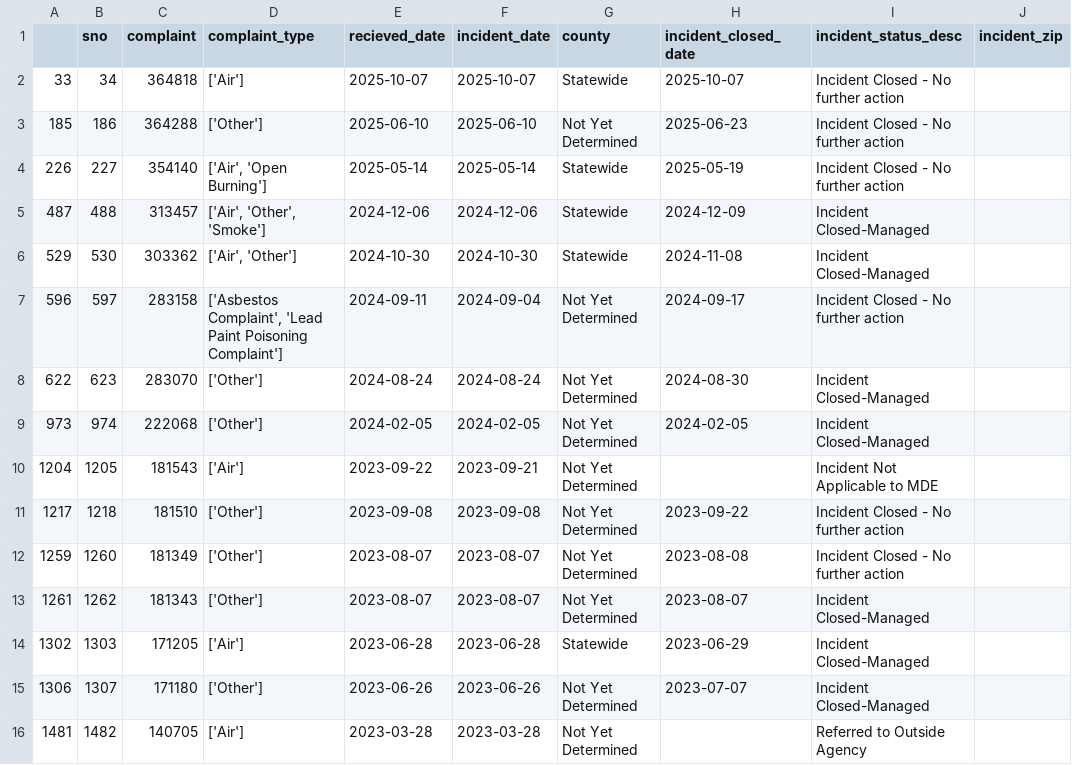
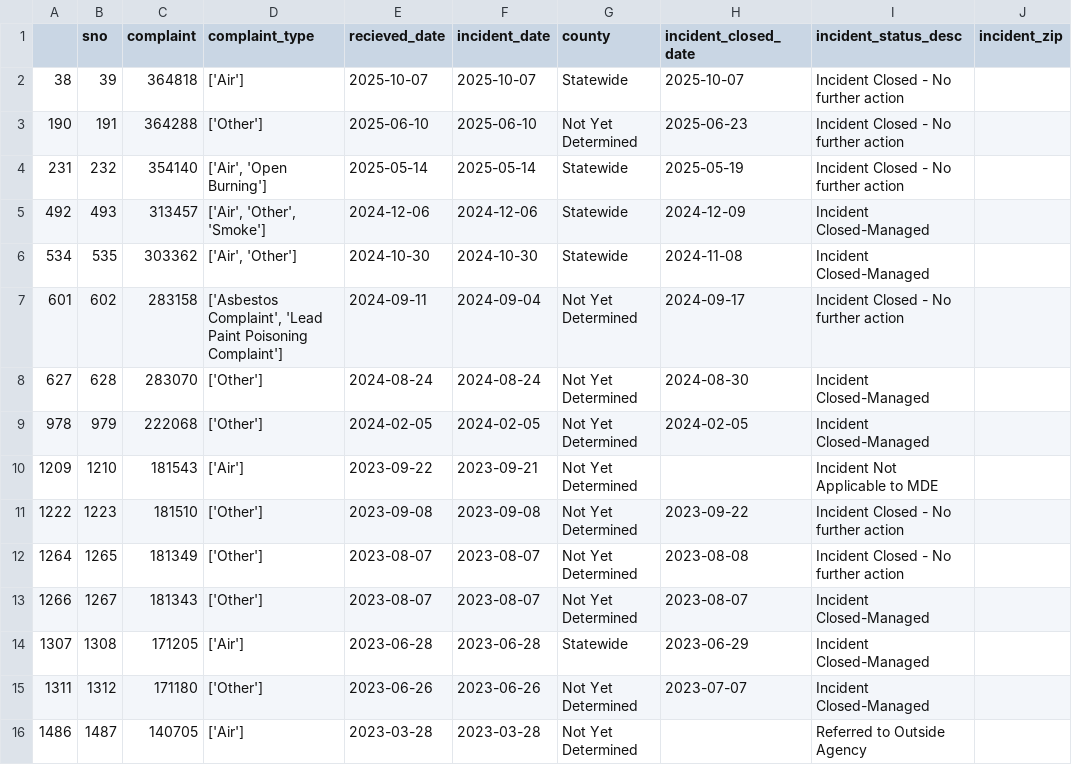
Before and after one commit to anastasiajourno/live_pipeline, a CSV file: exported_data/invalid_counties.csv, drawn as a sheet.

```diff
--- a/exported_data/invalid_counties.csv
+++ b/exported_data/invalid_counties.csv
@@ -1,16 +1,16 @@
 ,sno,complaint,complaint_type,recieved_date,incident_date,county,incident_closed_date,incident_status_desc,incident_zip
-33,34,364818,['Air'],2025-10-07,2025-10-07,Statewide,2025-10-07,Incident Closed - No further action,
-185,186,364288,['Other'],2025-06-10,2025-06-10,Not Yet Determined,2025-06-23,Incident Closed - No further action,
-226,227,354140,"['Air', 'Open Burning']",2025-05-14,2025-05-14,Statewide,2025-05-19,Incident Closed - No further action,
-487,488,313457,"['Air', 'Other', 'Smoke']",2024-12-06,2024-12-06,Statewide,2024-12-09,Incident Closed-Managed,
-529,530,303362,"['Air', 'Other']",2024-10-30,2024-10-30,Statewide,2024-11-08,Incident Closed-Managed,
-596,597,283158,"['Asbestos Complaint', 'Lead Paint Poisoning Complaint']",2024-09-11,2024-09-04,Not Yet Determined,2024-09-17,Incident Closed - No further action,
-622,623,283070,['Other'],2024-08-24,2024-08-24,Not Yet Determined,2024-08-30,Incident Closed-Managed,
-973,974,222068,['Other'],2024-02-05,2024-02-05,Not Yet Determined,2024-02-05,Incident Closed-Managed,
-1204,1205,181543,['Air'],2023-09-22,2023-09-21,Not Yet Determined,,Incident Not Applicable to MDE,
-1217,1218,181510,['Other'],2023-09-08,2023-09-08,Not Yet Determined,2023-09-22,Incident Closed - No further action,
-1259,1260,181349,['Other'],2023-08-07,2023-08-07,Not Yet Determined,2023-08-08,Incident Closed - No further action,
-1261,1262,181343,['Other'],2023-08-07,2023-08-07,Not Yet Determined,2023-08-07,Incident Closed-Managed,
-1302,1303,171205,['Air'],2023-06-28,2023-06-28,Statewide,2023-06-29,Incident Closed-Managed,
-1306,1307,171180,['Other'],2023-06-26,2023-06-26,Not Yet Determined,2023-07-07,Incident Closed-Managed,
-1481,1482,140705,['Air'],2023-03-28,2023-03-28,Not Yet Determined,,Referred to Outside Agency,
+38,39,364818,['Air'],2025-10-07,2025-10-07,Statewide,2025-10-07,Incident Closed - No further action,
+190,191,364288,['Other'],2025-06-10,2025-06-10,Not Yet Determined,2025-06-23,Incident Closed - No further action,
+231,232,354140,"['Air', 'Open Burning']",2025-05-14,2025-05-14,Statewide,2025-05-19,Incident Closed - No further action,
+492,493,313457,"['Air', 'Other', 'Smoke']",2024-12-06,2024-12-06,Statewide,2024-12-09,Incident Closed-Managed,
+534,535,303362,"['Air', 'Other']",2024-10-30,2024-10-30,Statewide,2024-11-08,Incident Closed-Managed,
+601,602,283158,"['Asbestos Complaint', 'Lead Paint Poisoning Complaint']",2024-09-11,2024-09-04,Not Yet Determined,2024-09-17,Incident Closed - No further action,
+627,628,283070,['Other'],2024-08-24,2024-08-24,Not Yet Determined,2024-08-30,Incident Closed-Managed,
+978,979,222068,['Other'],2024-02-05,2024-02-05,Not Yet Determined,2024-02-05,Incident Closed-Managed,
+1209,1210,181543,['Air'],2023-09-22,2023-09-21,Not Yet Determined,,Incident Not Applicable to MDE,
+1222,1223,181510,['Other'],2023-09-08,2023-09-08,Not Yet Determined,2023-09-22,Incident Closed - No further action,
+1264,1265,181349,['Other'],2023-08-07,2023-08-07,Not Yet Determined,2023-08-08,Incident Closed - No further action,
+1266,1267,181343,['Other'],2023-08-07,2023-08-07,Not Yet Determined,2023-08-07,Incident Closed-Managed,
+1307,1308,171205,['Air'],2023-06-28,2023-06-28,Statewide,2023-06-29,Incident Closed-Managed,
+1311,1312,171180,['Other'],2023-06-26,2023-06-26,Not Yet Determined,2023-07-07,Incident Closed-Managed,
+1486,1487,140705,['Air'],2023-03-28,2023-03-28,Not Yet Determined,,Referred to Outside Agency,
```
Also changed, not shown: exported_data/all_complaints.csv, exported_data/complaint_type_frequency.csv, 1 other file.
